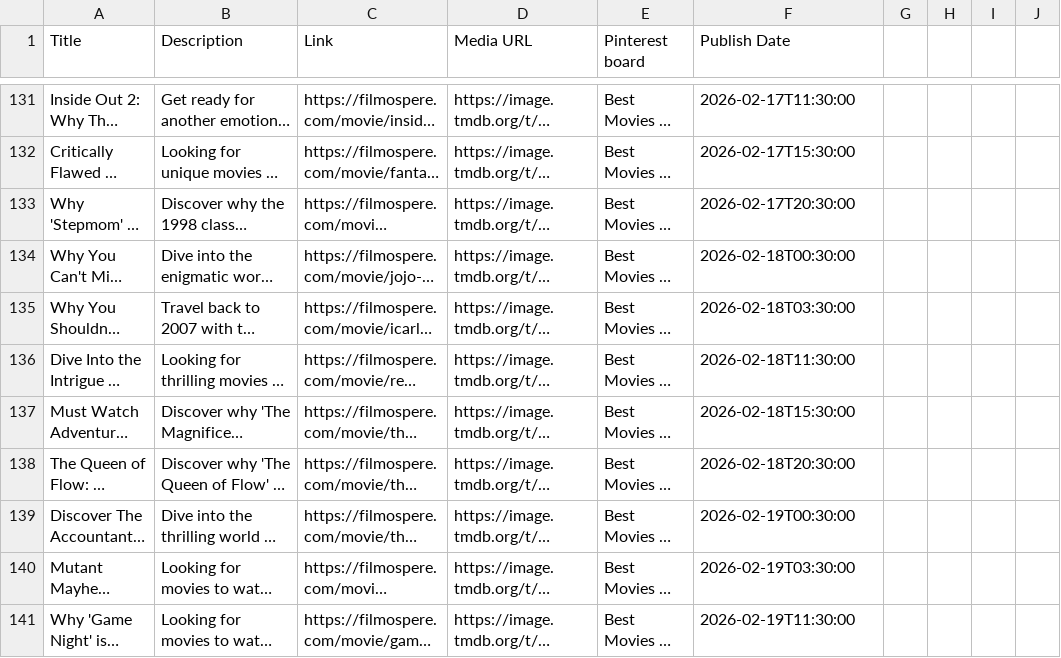
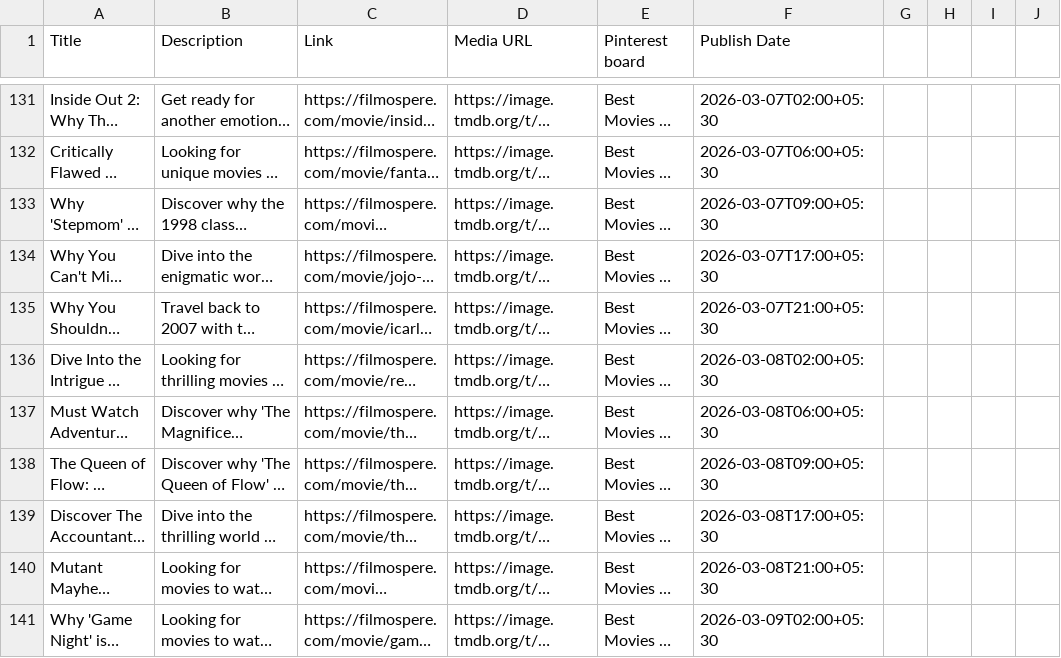
Before and after one commit to mshoaibkhan0786/Filmospere, a CSV file: pinterest_bulk_upload.csv, drawn as a sheet; only a part is shown, gaps mark what is left out; long unchanged cells end in …; the diff covers the shown part only; the diff names each change by its address in the sheet, - before the commit and + after, or states it on an @@ line.

```diff
--- a/pinterest_bulk_upload.csv
+++ b/pinterest_bulk_upload.csv
-F131 (Publish Date): 2026-02-17T11:30:00
+F131 (Publish Date): 2026-03-07T02:00+05:30
-F132 (Publish Date): 2026-02-17T15:30:00
+F132 (Publish Date): 2026-03-07T06:00+05:30
-F133 (Publish Date): 2026-02-17T20:30:00
+F133 (Publish Date): 2026-03-07T09:00+05:30
-F134 (Publish Date): 2026-02-18T00:30:00
+F134 (Publish Date): 2026-03-07T17:00+05:30
-F135 (Publish Date): 2026-02-18T03:30:00
+F135 (Publish Date): 2026-03-07T21:00+05:30
-F136 (Publish Date): 2026-02-18T11:30:00
+F136 (Publish Date): 2026-03-08T02:00+05:30
-F137 (Publish Date): 2026-02-18T15:30:00
+F137 (Publish Date): 2026-03-08T06:00+05:30
-F138 (Publish Date): 2026-02-18T20:30:00
+F138 (Publish Date): 2026-03-08T09:00+05:30
-F139 (Publish Date): 2026-02-19T00:30:00
+F139 (Publish Date): 2026-03-08T17:00+05:30
-F140 (Publish Date): 2026-02-19T03:30:00
+F140 (Publish Date): 2026-03-08T21:00+05:30
-F141 (Publish Date): 2026-02-19T11:30:00
+F141 (Publish Date): 2026-03-09T02:00+05:30
```
Also changed, not shown: 6 added rows, 1 removed row and 39 edited cells elsewhere in this file, pinterest_next_30_days.csv, 11 other files.
